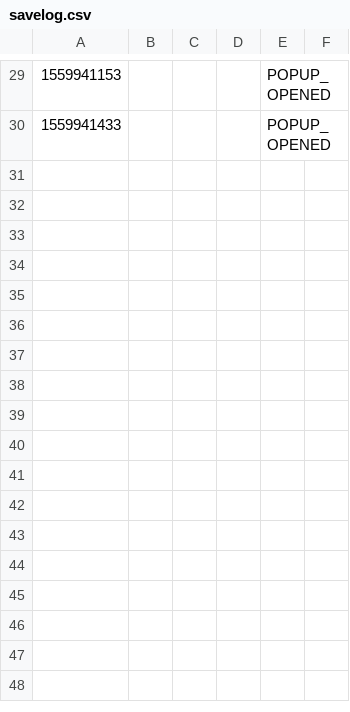
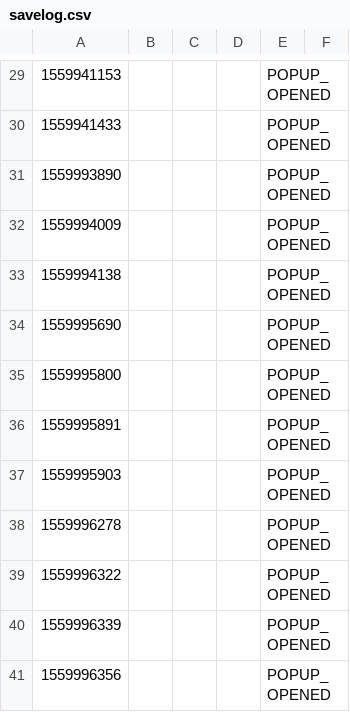
Before and after one commit to 0Franky/Emotions-Contest, a CSV file: JAVA/CSV/savelog.csv, drawn as a sheet; only a part is shown, gaps mark what is left out.

```diff
--- a/JAVA/CSV/savelog.csv
+++ b/JAVA/CSV/savelog.csv
@@ -30 +30,12 @@
 1559941433;;;;POPUP_OPENED;;
+1559993890;;;;POPUP_OPENED;;
+1559994009;;;;POPUP_OPENED;;
+1559994138;;;;POPUP_OPENED;;
+1559995690;;;;POPUP_OPENED;;
+1559995800;;;;POPUP_OPENED;;
+1559995891;;;;POPUP_OPENED;;
+1559995903;;;;POPUP_OPENED;;
+1559996278;;;;POPUP_OPENED;;
+1559996322;;;;POPUP_OPENED;;
+1559996339;;;;POPUP_OPENED;;
+1559996356;;;;POPUP_OPENED;;
```
Also changed, not shown: 22 other files.
